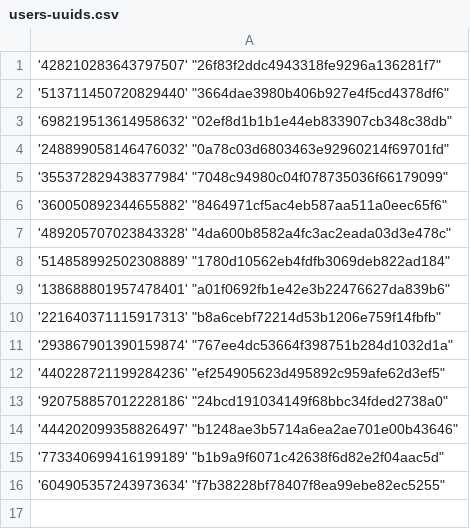
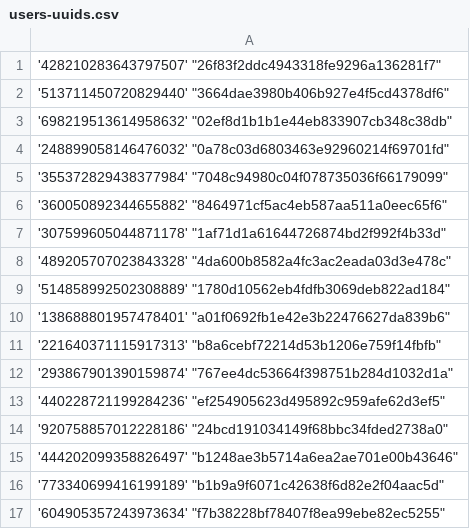
Before and after one commit to Heroes-United/patreonlist, a CSV file: users-uuids.csv, drawn as a sheet; the diff names each change by its address in the sheet, - before the commit and + after, or states it on an @@ line.

Commit message:
[HeroesUnited BOT] added new uuids || or updated mods

```diff
--- a/users-uuids.csv
+++ b/users-uuids.csv
+row 7: '307599605044871178' "1af71d1a61644726874bd2f992f4b33d"
```
Also changed, not shown: users.csv.
